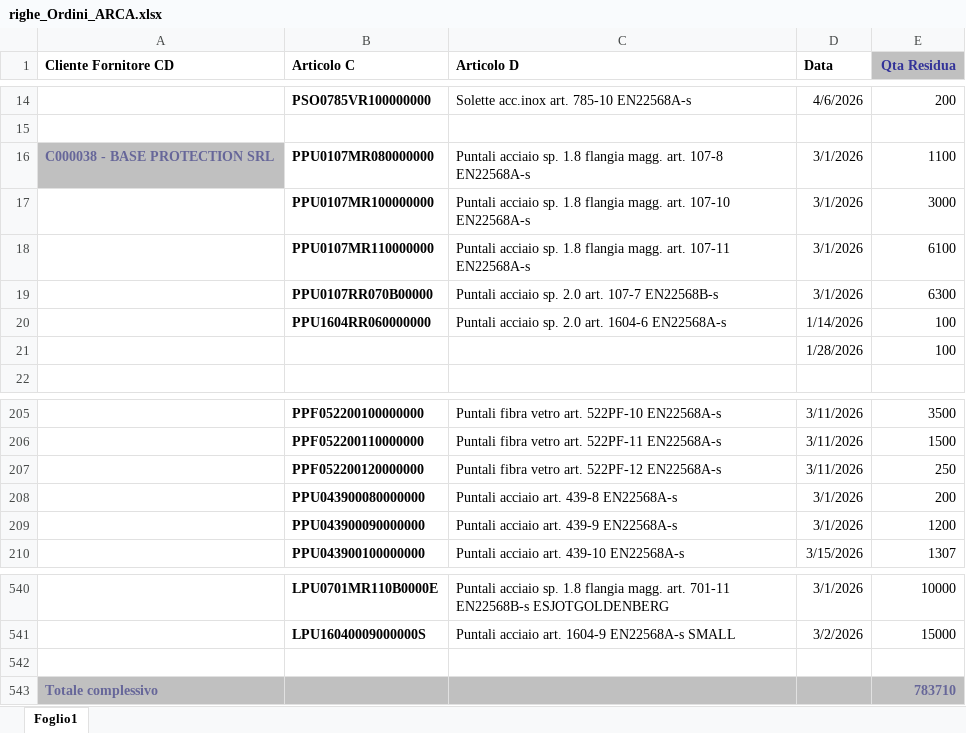
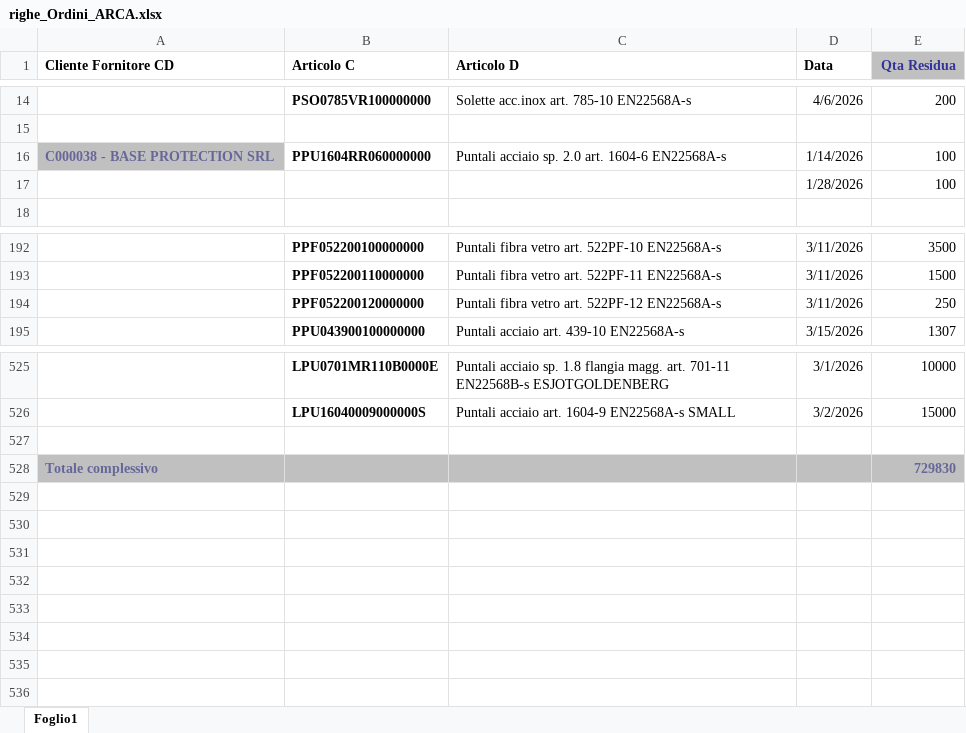
Before and after one commit to denis-safit/SAFiT, an Excel workbook: righe_Ordini_ARCA.xlsx, sheet Foglio1, drawn as a sheet; only a part is shown, gaps mark what is left out; values as stored, in another font and other column widths than the file's, no borders; removed rows and columns are numbered as before the commit, all else as after; the diff covers the shown part only; the diff names each change by its address in the sheet, - before the commit and + after, or states it on an @@ line.

```diff
--- a/righe_Ordini_ARCA.xlsx (sheet Foglio1)
+++ b/righe_Ordini_ARCA.xlsx (sheet Foglio1)
-row 16: C000038 - BASE PROTECTION SRL | PPU0107MR080000000 | Puntali acciaio sp. 1.8 flangia magg. art. 107-8 EN22568A-s | 3/1/2026 | 1100
-row 17:  | PPU0107MR100000000 | Puntali acciaio sp. 1.8 flangia magg. art. 107-10 EN22568A-s | 3/1/2026 | 3000
-row 18:  | PPU0107MR110000000 | Puntali acciaio sp. 1.8 flangia magg. art. 107-11 EN22568A-s | 3/1/2026 | 6100
-row 19:  | PPU0107RR070B00000 | Puntali acciaio sp. 2.0 art. 107-7 EN22568B-s | 3/1/2026 | 6300
-A16 (Cliente Fornitore CD): (empty)
+A16 (Cliente Fornitore CD): C000038 - BASE PROTECTION SRL
-A16 fill: none
+A16 fill: #C0C0C0
-row 208:  | PPU043900080000000 | Puntali acciaio art. 439-8 EN22568A-s | 3/1/2026 | 200
-row 209:  | PPU043900090000000 | Puntali acciaio art. 439-9 EN22568A-s | 3/1/2026 | 1200
-E528 (Qta Residua): 783710
+E528 (Qta Residua): 729830
```
Also changed, not shown: 9 removed rows and 13 edited cells elsewhere in this sheet, Avanzamento_access.xlsx, 2 other files.
